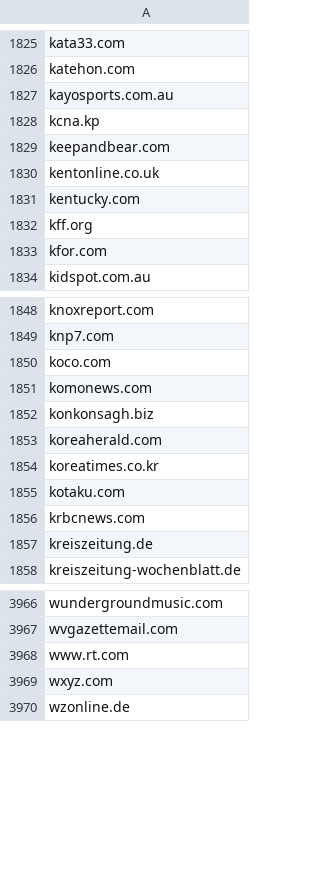
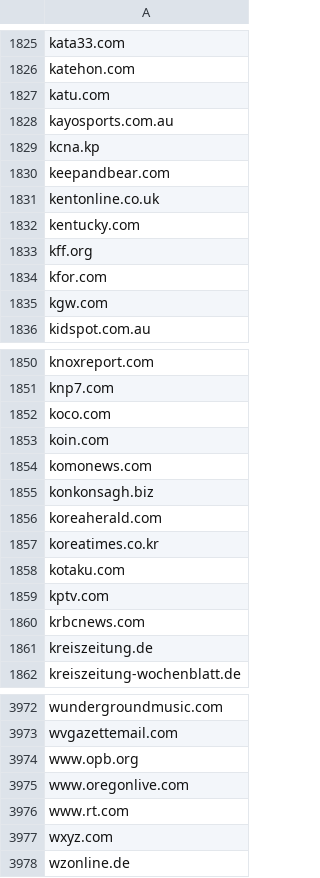
Before and after one commit to hewasajumperboy/news-site-blocklist, a CSV file: domains.csv, drawn as a sheet; only a part is shown, gaps mark what is left out; the diff covers the shown part only.

Commit message:
add oregon sites to blocklist

```diff
--- a/domains.csv
+++ b/domains.csv
@@ -1826,2 +1826,3 @@ kata33.com
 katehon.com
+katu.com
 kayosports.com.au
@@ -1833,2 +1834,3 @@ kff.org
 kfor.com
+kgw.com
 kidspot.com.au
@@ -1850,2 +1852,3 @@ knp7.com
 koco.com
+koin.com
 komonews.com
@@ -1855,2 +1858,3 @@ koreatimes.co.kr
 kotaku.com
+kptv.com
 krbcnews.com
@@ -3967,2 +3973,4 @@ wundergroundmusic.com
 wvgazettemail.com
+www.opb.org
+www.oregonlive.com
 www.rt.com
```
Also changed, not shown: 2 added rows elsewhere in this file, 1 other file.
